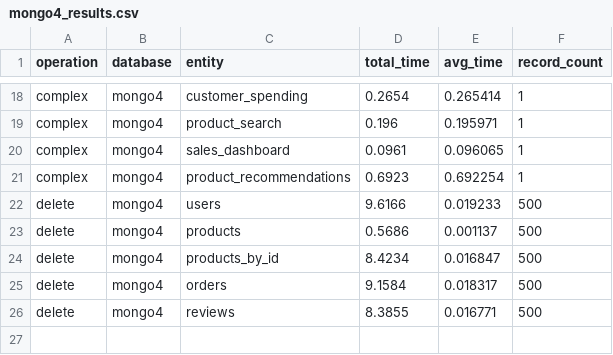
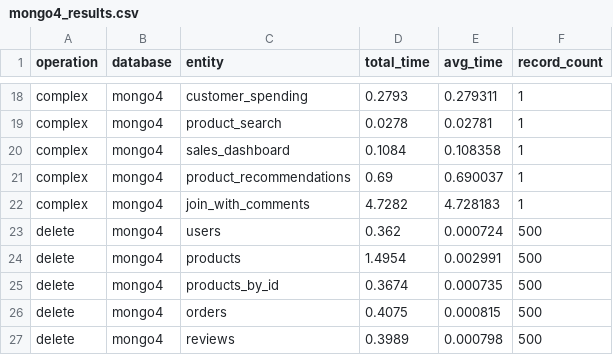
Before and after one commit to sulowskikarol/ZTBD_CRUD, a CSV file: results/records_80000/mongo4_results.csv, drawn as a sheet; only a part is shown, gaps mark what is left out; addresses are those after the commit; the diff covers the shown part only; the diff names each change by its address in the sheet, - before the commit and + after, or states it on an @@ line.

```diff
--- a/results/records_80000/mongo4_results.csv
+++ b/results/records_80000/mongo4_results.csv
-D18 (total_time): 0.2654
+D18 (total_time): 0.2793
-E18 (avg_time): 0.265414
+E18 (avg_time): 0.279311
-D19 (total_time): 0.196
+D19 (total_time): 0.0278
-E19 (avg_time): 0.195971
+E19 (avg_time): 0.02781
-D20 (total_time): 0.0961
+D20 (total_time): 0.1084
-E20 (avg_time): 0.096065
+E20 (avg_time): 0.108358
-D21 (total_time): 0.6923
+D21 (total_time): 0.69
-E21 (avg_time): 0.692254
+E21 (avg_time): 0.690037
+row 22: complex | mongo4 | join_with_comments | 4.7282 | 4.728183 | 1
-D23 (total_time): 9.6166
+D23 (total_time): 0.362
-E23 (avg_time): 0.019233
+E23 (avg_time): 0.000724
-D24 (total_time): 0.5686
+D24 (total_time): 1.4954
-E24 (avg_time): 0.001137
+E24 (avg_time): 0.002991
-D25 (total_time): 8.4234
+D25 (total_time): 0.3674
-E25 (avg_time): 0.016847
+E25 (avg_time): 0.000735
-D26 (total_time): 9.1584
+D26 (total_time): 0.4075
-E26 (avg_time): 0.018317
+E26 (avg_time): 0.000815
-D27 (total_time): 8.3855
+D27 (total_time): 0.3989
-E27 (avg_time): 0.016771
+E27 (avg_time): 0.000798
```
Also changed, not shown: 32 edited cells elsewhere in this file, results/records_20000/mongolatest_results.csv, results/records_40000/mongo4_results.csv, 37 other files.
